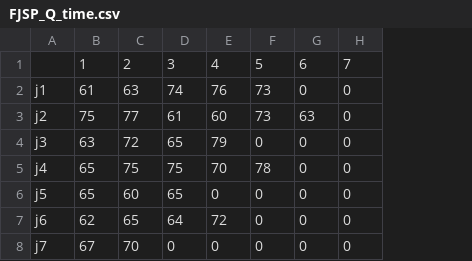
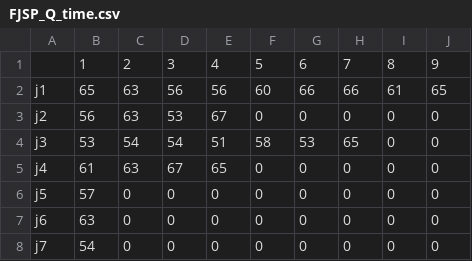
Before and after one commit to heesunTukorea/FJSP_project, a CSV file: fjsp_csv_folder/FJSP_Q_time.csv, drawn as a sheet; only a part is shown; removed rows and columns are numbered as before the commit, all else as after; the diff covers the shown part only; the diff names each change by its address in the sheet, - before the commit and + after, or states it on an @@ line.

```diff
--- a/fjsp_csv_folder/FJSP_Q_time.csv
+++ b/fjsp_csv_folder/FJSP_Q_time.csv
-column C, rows 1-8: 2 | 63 | 77 | 72 | 75 | 60 | 65 | 70
+column C, rows 1-8: 2 | 63 | 63 | 54 | 63 | 0 | 0 | 0
+column I, rows 1-8: 8 | 61 | 0 | 0 | 0 | 0 | 0 | 0
+column J, rows 1-8: 9 | 65 | 0 | 0 | 0 | 0 | 0 | 0
-B2: 61
+B2: 65
-D2: 74
+D2: 56
-E2: 76
+E2: 56
-F2: 73
+F2: 60
-G2: 0
+G2: 66
-H2: 0
+H2: 66
-B3: 75
+B3: 56
-D3: 61
+D3: 53
-E3: 60
+E3: 67
-F3: 73
+F3: 0
-G3: 63
+G3: 0
-B4: 63
+B4: 53
-D4: 65
+D4: 54
-E4: 79
+E4: 51
-F4: 0
+F4: 58
-G4: 0
+G4: 53
-H4: 0
+H4: 65
-B5: 65
+B5: 61
-D5: 75
+D5: 67
-E5: 70
+E5: 65
-F5: 78
+F5: 0
-B6: 65
+B6: 57
-D6: 65
+D6: 0
-B7: 62
+B7: 63
-D7: 64
+D7: 0
-E7: 72
+E7: 0
-B8: 67
+B8: 54
```
Also changed, not shown: 18 edited cells elsewhere in this file, fjsp_csv_folder/FJSP_Set.csv, fjsp_csv_folder/FJSP_Sim.csv, 5 other files.
